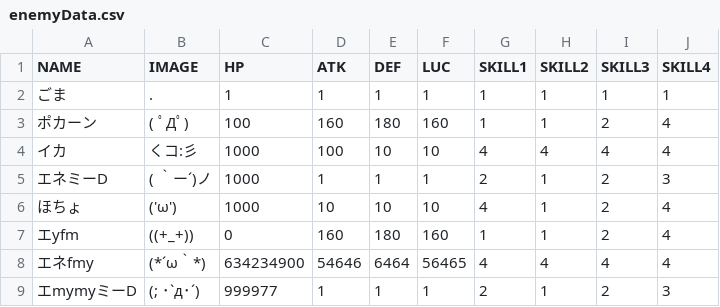
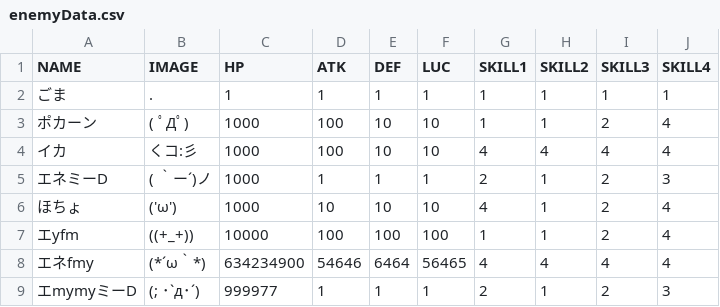
Before and after one commit to KawaguchiMomo/cppTaskCommandBattle, a CSV file: enemyData.csv, drawn as a sheet.

```diff
--- a/enemyData.csv
+++ b/enemyData.csv
@@ -2,3 +2,3 @@ NAME,IMAGE,HP,ATK,DEF,LUC,SKILL1,SKILL2,SKILL3,SKILL4
 ごま,.,1,1,1,1,1,1,1,1
-ポカーン,( ﾟДﾟ),100,160,180,160,1,1,2,4
+ポカーン,( ﾟДﾟ),1000,100,10,10,1,1,2,4
 イカ,くコ:彡,1000,100,10,10,4,4,4,4
@@ -6,3 +6,3 @@ NAME,IMAGE,HP,ATK,DEF,LUC,SKILL1,SKILL2,SKILL3,SKILL4
 ほちょ,('ω'),1000,10,10,10,4,1,2,4
-エyfm,((+_+)),0,160,180,160,1,1,2,4
+エyfm,((+_+)),10000,100,100,100,1,1,2,4
 エネfmy,(*´ω｀*),634234900,54646,6464,56465,4,4,4,4
```
Also changed, not shown: 14 other files.
